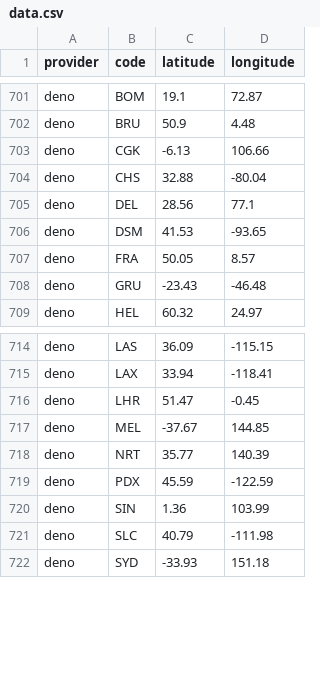
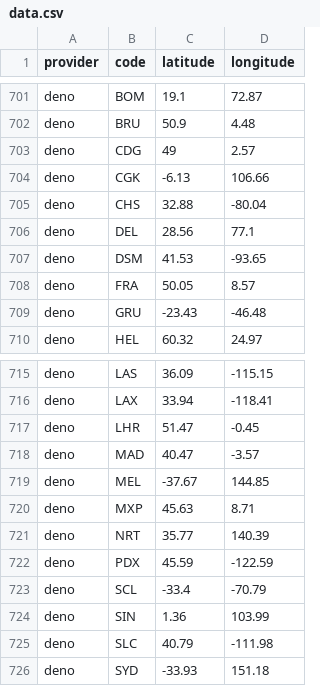
Before and after one commit to adaptive/pops, a CSV file: notebooks/data.csv, drawn as a sheet; only a part is shown, gaps mark what is left out.

Commit message:
deno add 4 pops

```diff
--- a/notebooks/data.csv
+++ b/notebooks/data.csv
@@ -702,2 +702,3 @@ deno,BOM,19.1,72.87
 deno,BRU,50.9,4.48
+deno,CDG,49,2.57
 deno,CGK,-6.13,106.66
@@ -716,5 +717,8 @@ deno,LAX,33.94,-118.41
 deno,LHR,51.47,-0.45
+deno,MAD,40.47,-3.57
 deno,MEL,-37.67,144.85
+deno,MXP,45.63,8.71
 deno,NRT,35.77,140.39
 deno,PDX,45.59,-122.59
+deno,SCL,-33.4,-70.79
 deno,SIN,1.36,103.99
```
Also changed, not shown: 1 other file.
